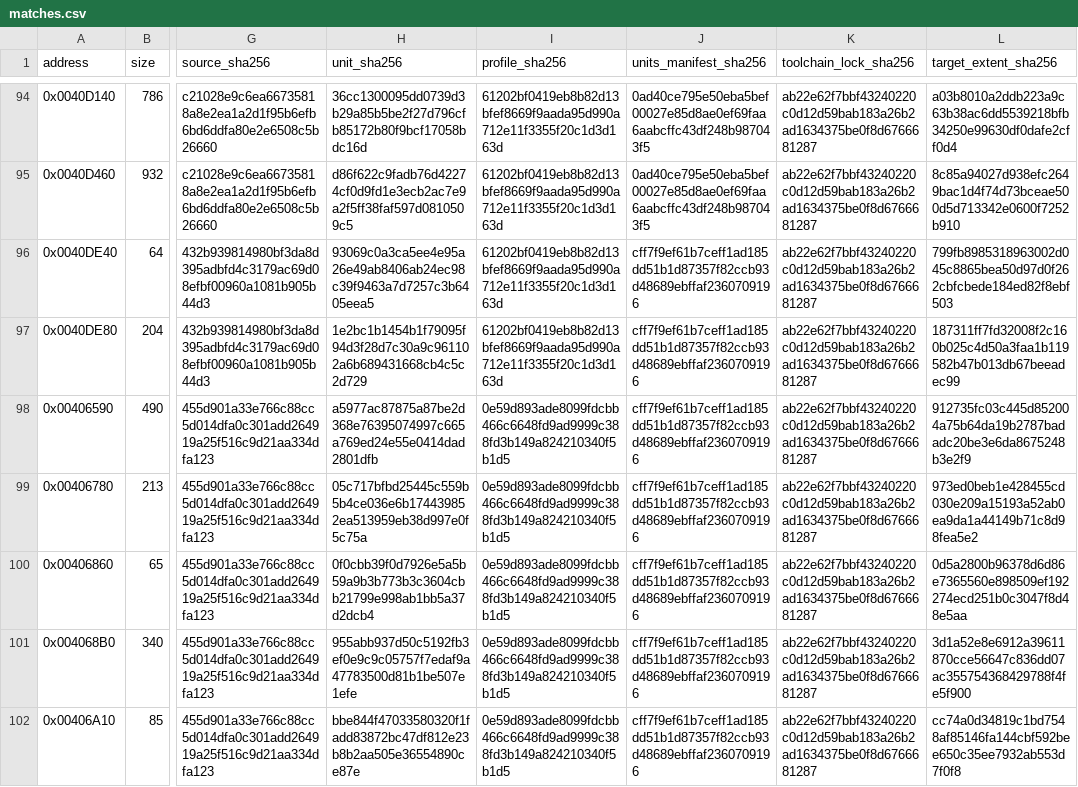
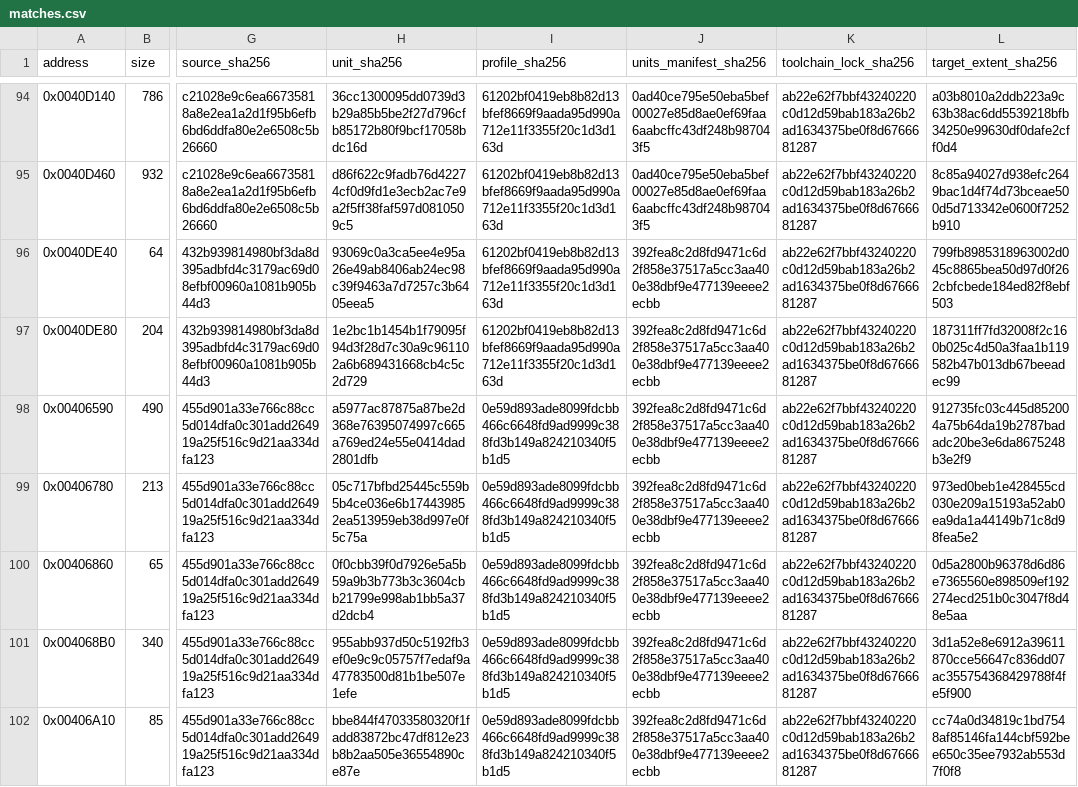
Before and after one commit to N0zoM1z0/Eternal-Fighter-Zero, a CSV file: config/matches.csv, drawn as a sheet; only a part is shown, gaps mark what is left out; the diff covers the shown part only; the diff names each change by its address in the sheet, - before the commit and + after, or states it on an @@ line.

```diff
--- a/config/matches.csv
+++ b/config/matches.csv
-J96:J102 (units_manifest_sha256): cff7f9ef61b7ceff1ad185dd51b1d87357f82ccb93d48689ebffaf2360709196
+J96:J102 (units_manifest_sha256): 392fea8c2d8fd9471c6d2f858e37517a5cc3aa400e38dbf9e477139eeee2ecbb
```
Also changed, not shown: 1 added row and 151 edited cells elsewhere in this file, config/function-boundaries.csv, config/function-origins.csv, 41 other files.
